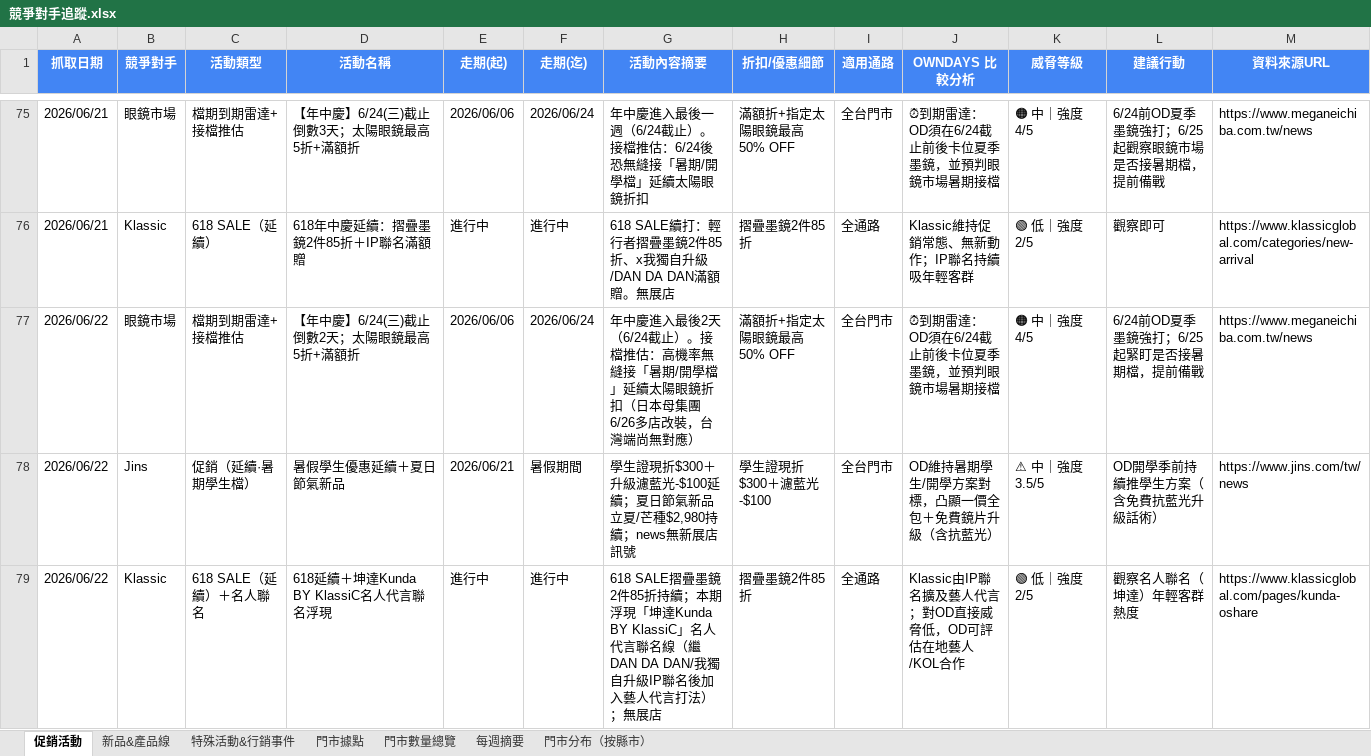
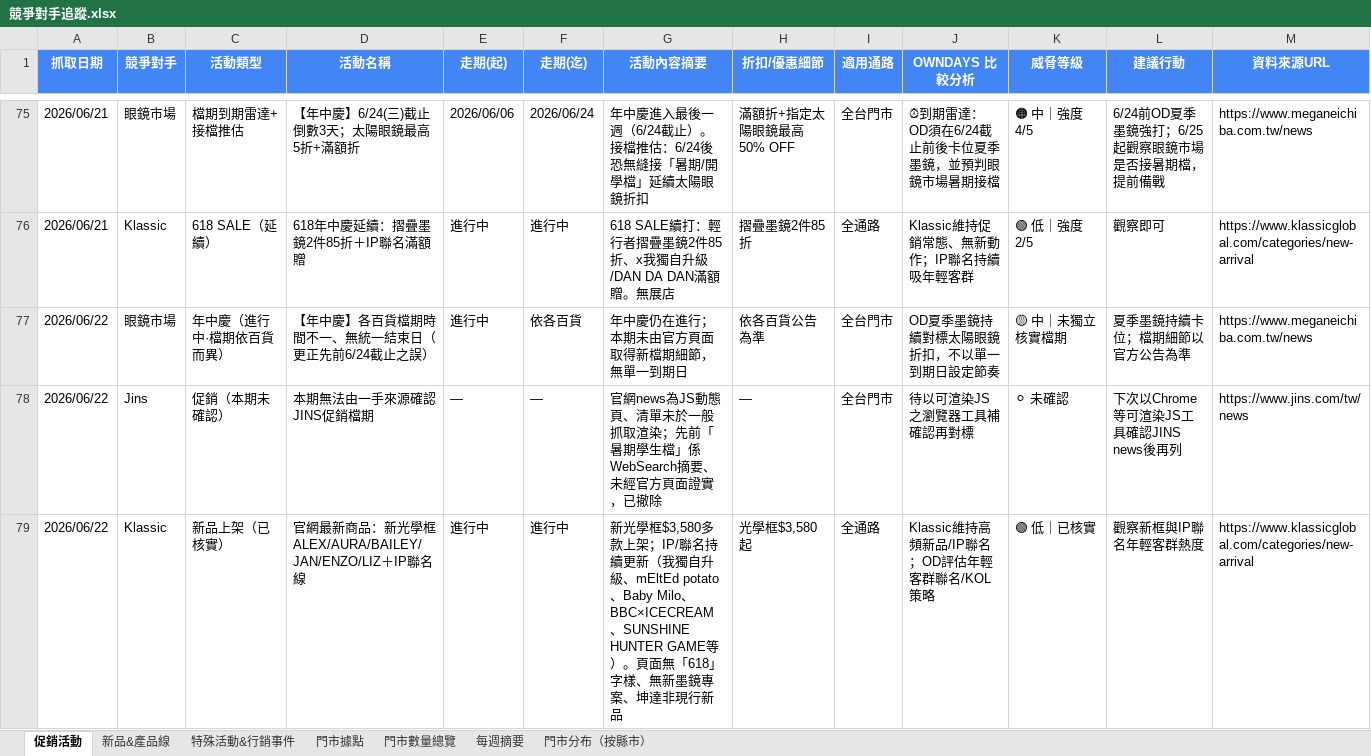
Before and after one commit to howard0820/OD-competitor, an Excel workbook: 競爭對手追蹤.xlsx, sheet 促銷活動, drawn as a sheet; only a part is shown, gaps mark what is left out; values as stored, in another font and other column widths than the file's, no borders; the diff names each change by its address in the sheet, - before the commit and + after, or states it on an @@ line.

```diff
--- a/競爭對手追蹤.xlsx (sheet 促銷活動)
+++ b/競爭對手追蹤.xlsx (sheet 促銷活動)
-C77 (活動類型): 檔期到期雷達+接檔推估
+C77 (活動類型): 年中慶（進行中·檔期依百貨而異）
-D77 (活動名稱): 【年中慶】6/24(三)截止倒數2天；太陽眼鏡最高5折+滿額折
+D77 (活動名稱): 【年中慶】各百貨檔期時間不一、無統一結束日（更正先前6/24截止之誤）
-E77 (走期(起)): 2026/06/06
+E77 (走期(起)): 進行中
-F77 (走期(迄)): 2026/06/24
+F77 (走期(迄)): 依各百貨
-G77 (活動內容摘要): 年中慶進入最後2天（6/24截止）。接檔推估：高機率無縫接「暑期/開學檔」延續太陽眼鏡折扣（日本母集團6/26多店改裝，台灣端尚無對應）
+G77 (活動內容摘要): 年中慶仍在進行；本期未由官方頁面取得新檔期細節，無單一到期日
-H77 (折扣/優惠細節): 滿額折+指定太陽眼鏡最高50% OFF
+H77 (折扣/優惠細節): 依各百貨公告為準
-J77 (OWNDAYS 比較分析): ⏰到期雷達：OD須在6/24截止前後卡位夏季墨鏡，並預判眼鏡市場暑期接檔
+J77 (OWNDAYS 比較分析): OD夏季墨鏡持續對標太陽眼鏡折扣，不以單一到期日設定節奏
-K77 (威脅等級): 🟠 中｜強度4/5
+K77 (威脅等級): 🟡 中｜未獨立核實檔期
-L77 (建議行動): 6/24前OD夏季墨鏡強打；6/25起緊盯是否接暑期檔，提前備戰
+L77 (建議行動): 夏季墨鏡持續卡位；檔期細節以官方公告為準
-C78 (活動類型): 促銷（延續·暑期學生檔）
+C78 (活動類型): 促銷（本期未確認）
-D78 (活動名稱): 暑假學生優惠延續＋夏日節氣新品
+D78 (活動名稱): 本期無法由一手來源確認JINS促銷檔期
-E78 (走期(起)): 2026/06/21
+E78 (走期(起)): —
-F78 (走期(迄)): 暑假期間
+F78 (走期(迄)): —
-G78 (活動內容摘要): 學生證現折$300＋升級濾藍光-$100延續；夏日節氣新品立夏/芒種$2,980持續；news無新展店訊號
+G78 (活動內容摘要): 官網news為JS動態頁、清單未於一般抓取渲染；先前「暑期學生檔」係WebSearch摘要、未經官方頁面證實，已撤除
-H78 (折扣/優惠細節): 學生證現折$300＋濾藍光-$100
+H78 (折扣/優惠細節): —
-J78 (OWNDAYS 比較分析): OD維持暑期學生/開學方案對標，凸顯一價全包＋免費鏡片升級（含抗藍光）
+J78 (OWNDAYS 比較分析): 待以可渲染JS之瀏覽器工具補確認再對標
-K78 (威脅等級): ⚠ 中｜強度3.5/5
+K78 (威脅等級): ⚪ 未確認
-L78 (建議行動): OD開學季前持續推學生方案（含免費抗藍光升級話術）
+L78 (建議行動): 下次以Chrome等可渲染JS工具確認JINS news後再列
-C79 (活動類型): 618 SALE（延續）＋名人聯名
+C79 (活動類型): 新品上架（已核實）
-D79 (活動名稱): 618延續＋坤達Kunda BY KlassiC名人代言聯名浮現
+D79 (活動名稱): 官網最新商品：新光學框ALEX/AURA/BAILEY/JAN/ENZO/LIZ＋IP聯名線
-G79 (活動內容摘要): 618 SALE摺疊墨鏡2件85折持續；本期浮現「坤達Kunda BY KlassiC」名人代言聯名線（繼DAN DA DAN/我獨自升級IP聯名後加入藝人代言打法）；無展店
+G79 (活動內容摘要): 新光學框$3,580多款上架；IP/聯名持續更新（我獨自升級、mEltEd potato、Baby Milo、BBC×ICECREAM、SUNSHINE HUNTER GAME等）。頁面無「618」字樣、無新墨鏡專案、坤達非現行新品
-H79 (折扣/優惠細節): 摺疊墨鏡2件85折
+H79 (折扣/優惠細節): 光學框$3,580起
-J79 (OWNDAYS 比較分析): Klassic由IP聯名擴及藝人代言；對OD直接威脅低，OD可評估在地藝人/KOL合作
+J79 (OWNDAYS 比較分析): Klassic維持高頻新品/IP聯名；OD評估年輕客群聯名/KOL策略
-K79 (威脅等級): 🟢 低｜強度2/5
+K79 (威脅等級): 🟢 低｜已核實
-L79 (建議行動): 觀察名人聯名（坤達）年輕客群熱度
+L79 (建議行動): 觀察新框與IP聯名年輕客群熱度
-M79 (資料來源URL): https://www.klassicglobal.com/pages/kunda-oshare
+M79 (資料來源URL): https://www.klassicglobal.com/categories/new-arrival
```
Also changed, not shown: sheet 特殊活動&行銷事件, sheet 每週摘要, sheet 門市數量總覽, 2 other files.
